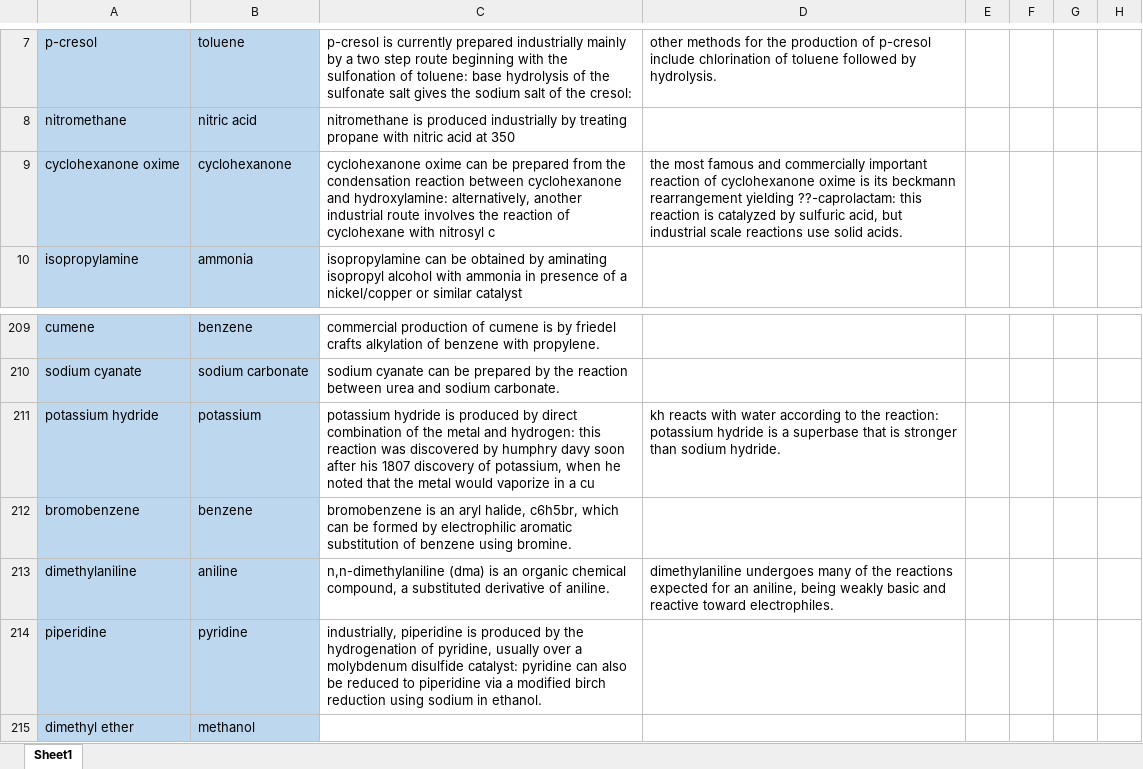
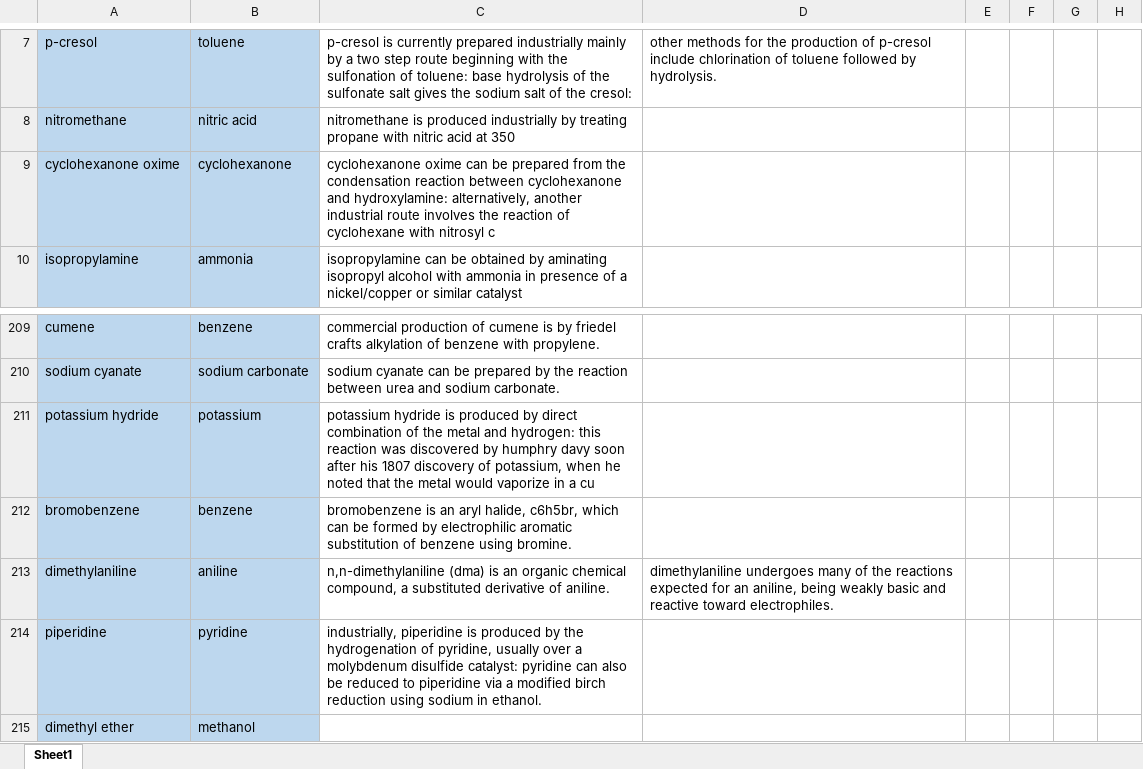
Before and after one commit to RunshengSong/ChemKnow, an Excel workbook: data/positive_cleanup.xlsx, sheet Sheet1, drawn as a sheet; only a part is shown, gaps mark what is left out; values as stored, in another font and other column widths than the file's, no borders; the diff covers the shown part only; the diff names each change by its address in the sheet, - before the commit and + after, or states it on an @@ line.

```diff
--- a/data/positive_cleanup.xlsx (sheet Sheet1)
+++ b/data/positive_cleanup.xlsx (sheet Sheet1)
-D9: the most famous and commercially important reaction of cyclohexanone oxime is its beckmann rearrangement yielding ??-caprolactam: this reaction is catalyzed by sulfuric acid, but industrial scale reactions use solid acids.
+D9: (empty)
-D211: kh reacts with water according to the reaction: potassium hydride is a superbase that is stronger than sodium hydride.
+D211: (empty)
```
Also changed, not shown: 2 added rows and 13 edited cells elsewhere in this sheet, 4 other files.
